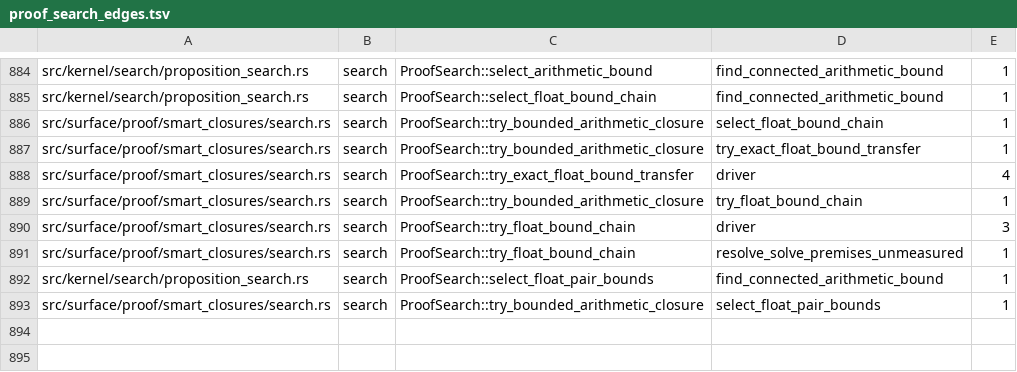
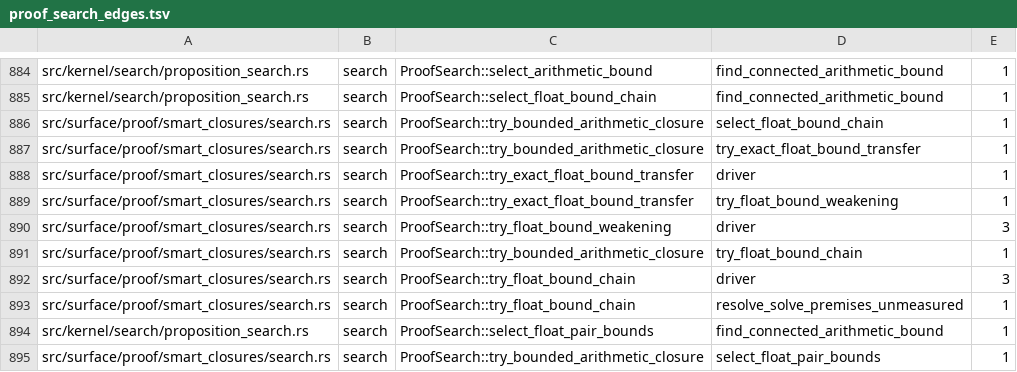
Before and after one commit to clicklang/click, a TSV file: build_support/proof_search_edges.tsv, drawn as a sheet; only a part is shown, gaps mark what is left out.

Commit message:
Share the checked float endpoint weakening planner

```diff
--- a/build_support/proof_search_edges.tsv
+++ b/build_support/proof_search_edges.tsv
@@ -887,3 +887,5 @@ src/surface/proof/smart_closures/search.rs	search	ProofSearch::try_bounded_arith
 src/surface/proof/smart_closures/search.rs	search	ProofSearch::try_bounded_arithmetic_closure	try_exact_float_bound_transfer	1
-src/surface/proof/smart_closures/search.rs	search	ProofSearch::try_exact_float_bound_transfer	driver	4
+src/surface/proof/smart_closures/search.rs	search	ProofSearch::try_exact_float_bound_transfer	driver	1
+src/surface/proof/smart_closures/search.rs	search	ProofSearch::try_exact_float_bound_transfer	try_float_bound_weakening	1
+src/surface/proof/smart_closures/search.rs	search	ProofSearch::try_float_bound_weakening	driver	3
 src/surface/proof/smart_closures/search.rs	search	ProofSearch::try_bounded_arithmetic_closure	try_float_bound_chain	1
```
Also changed, not shown: 3 other files.
